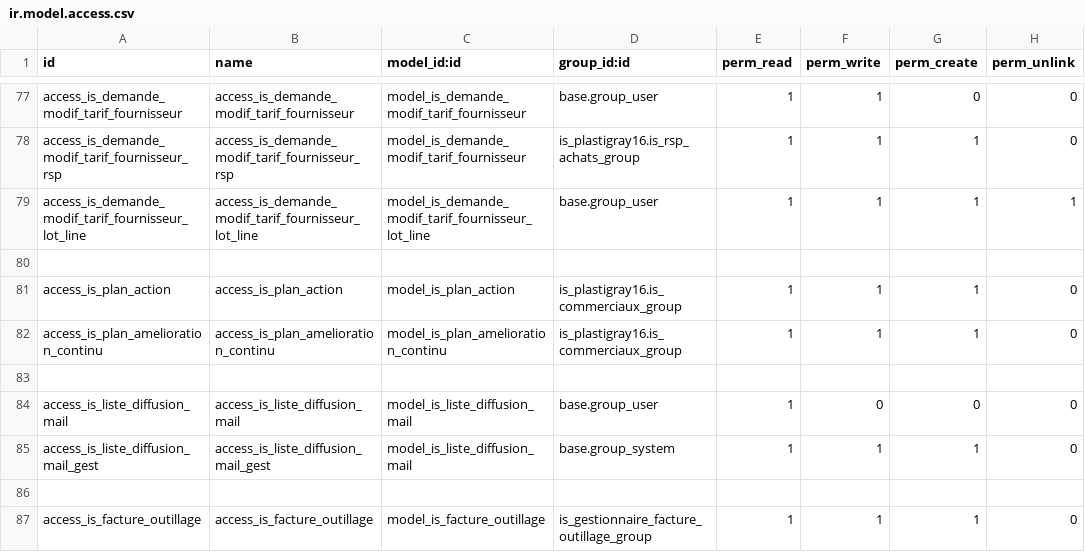
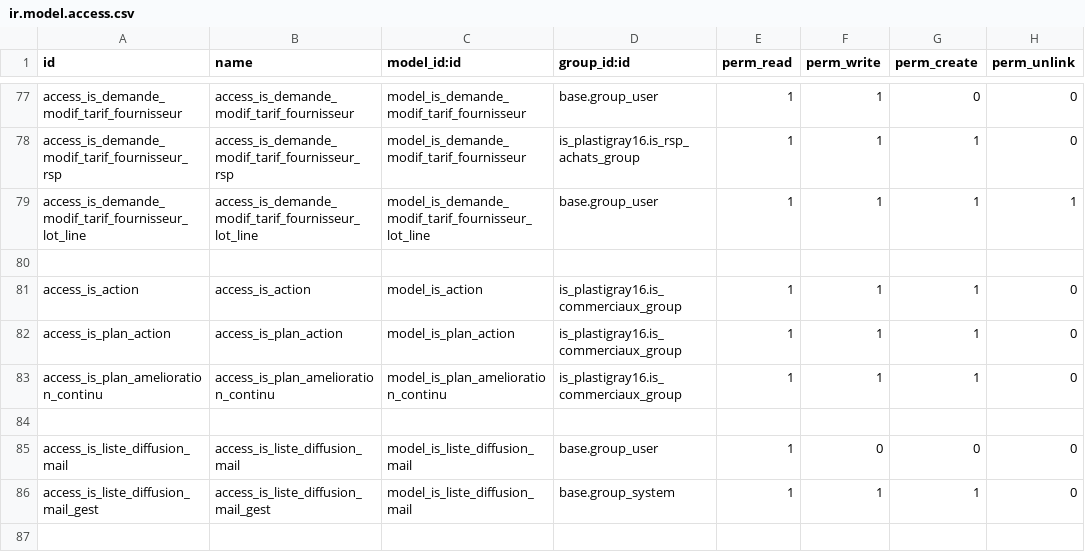
Before and after one commit to tonygalmiche/is_dynacase2odoo, a CSV file: security/ir.model.access.csv, drawn as a sheet; only a part is shown, gaps mark what is left out; the shorter side is filled out with more unchanged rows; the diff names each change by its address in the sheet, - before the commit and + after, or states it on an @@ line.

Commit message:
ajout des actions

```diff
--- a/security/ir.model.access.csv
+++ b/security/ir.model.access.csv
+row 81: access_is_action | access_is_action | model_is_action | is_plastigray16.is_commerciaux_group | 1 | 1 | 1 | 0
```
Also changed, not shown: 3 other files.
